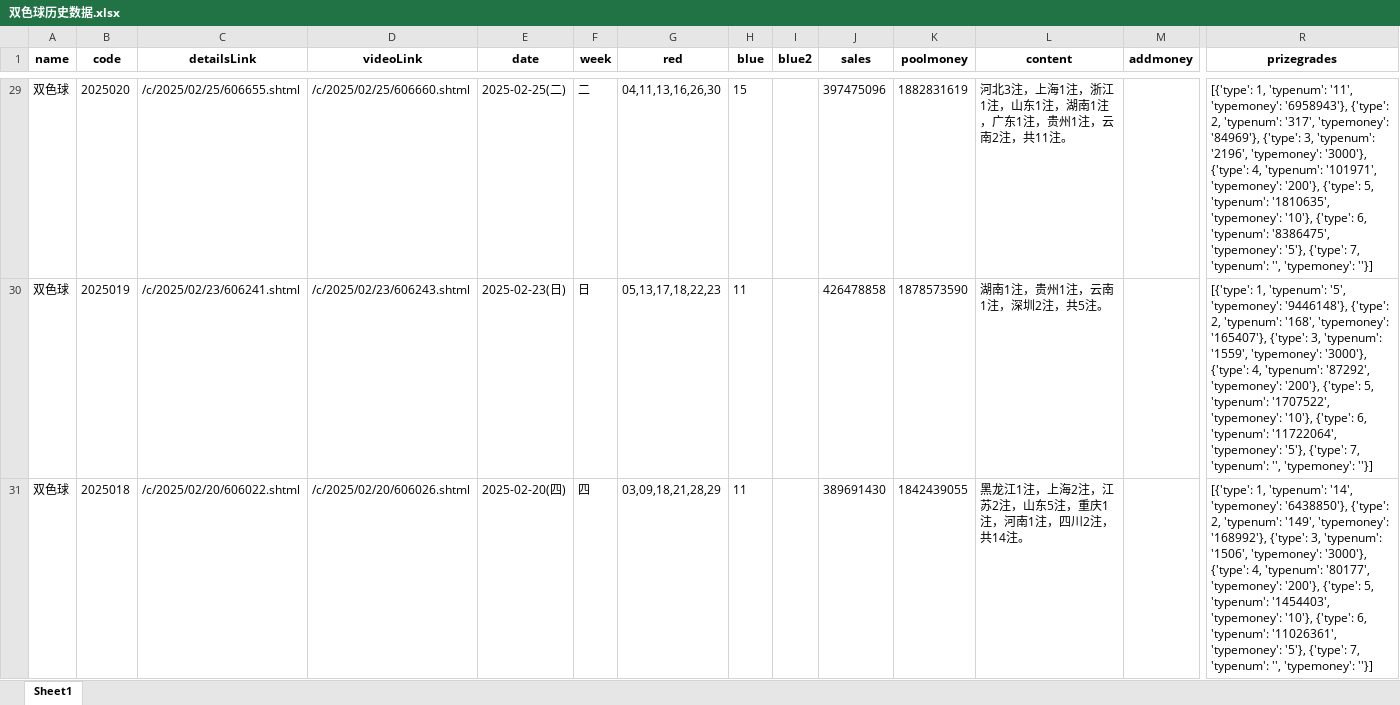
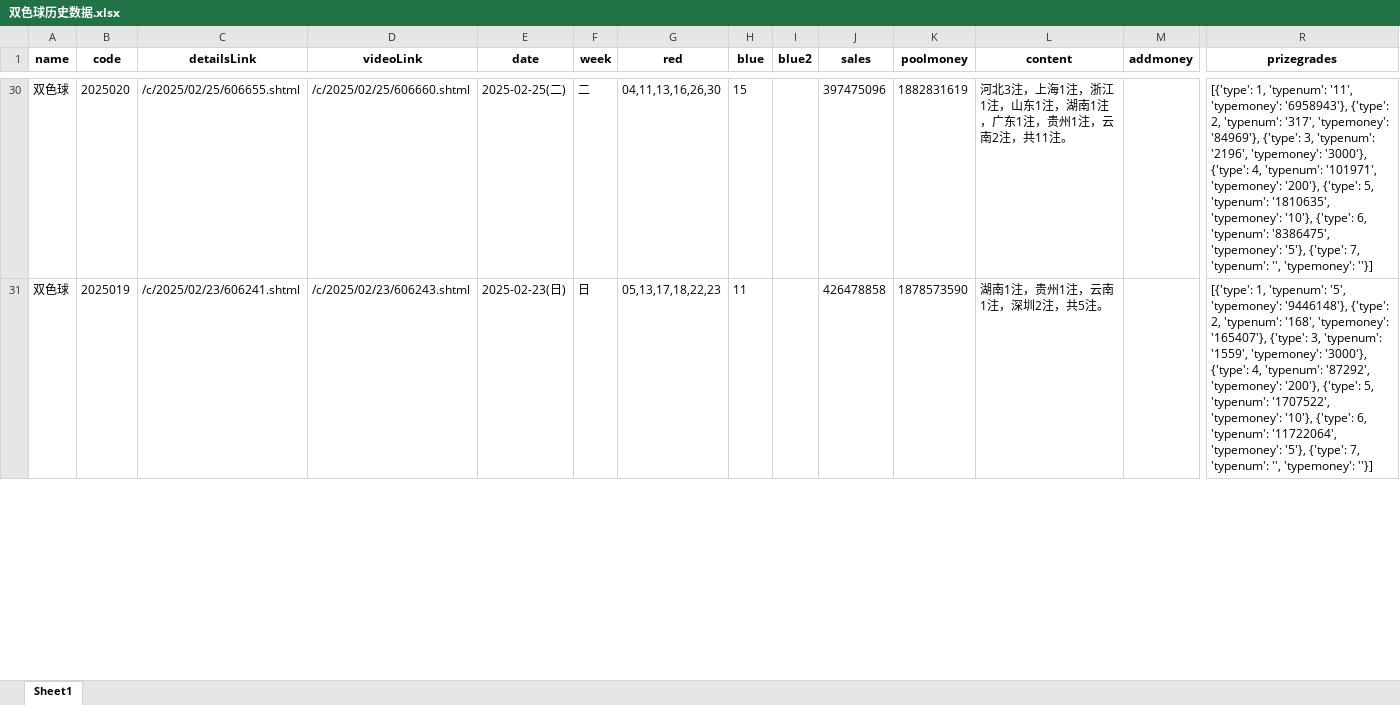
Before and after one commit to swfzfrank/lotteryForecast, an Excel workbook: 双色球历史数据.xlsx, sheet Sheet1, drawn as a sheet; only a part is shown, gaps mark what is left out; values as stored, in another font and other column widths than the file's, no borders; removed rows and columns are numbered as before the commit, all else as after; rows hold the shown columns only; the diff covers the shown part only; the diff names each change by its address in the sheet, - before the commit and + after, or states it on an @@ line.

```diff
--- a/双色球历史数据.xlsx (sheet Sheet1)
+++ b/双色球历史数据.xlsx (sheet Sheet1)
-row 31: 双色球 | 2025018 | /c/2025/02/20/606022.shtml | /c/2025/02/20/606026.shtml | 2025-02-20(四) | 四 | 03,09,18,21,28,29 | 11 |  | 389691430 | 1842439055 | 黑龙江1注，上海2注，江苏2注，山东5注，重庆1注，河南1注，四川2注，共14注。 |  | [{'type': 1, 'typenum': '14', 'typemoney': '6438850'}, {'type': 2, 'typenum': '149', 'typemoney': '168992'}, {'type': 3, 'typenum': '1506', 'typemoney': '3000'}, {'type': 4, 'typenum': '80177', 'typemoney': '200'}, {'type': 5, 'typenum': '1454403', 'typemoney': '10'}, {'type': 6, 'typenum': '11026361', 'typemoney': '5'}, {'type': 7, 'typenum': '', 'typemoney': ''}]
```
Also changed, not shown: 2 added rows elsewhere in this sheet, 1 other file.
